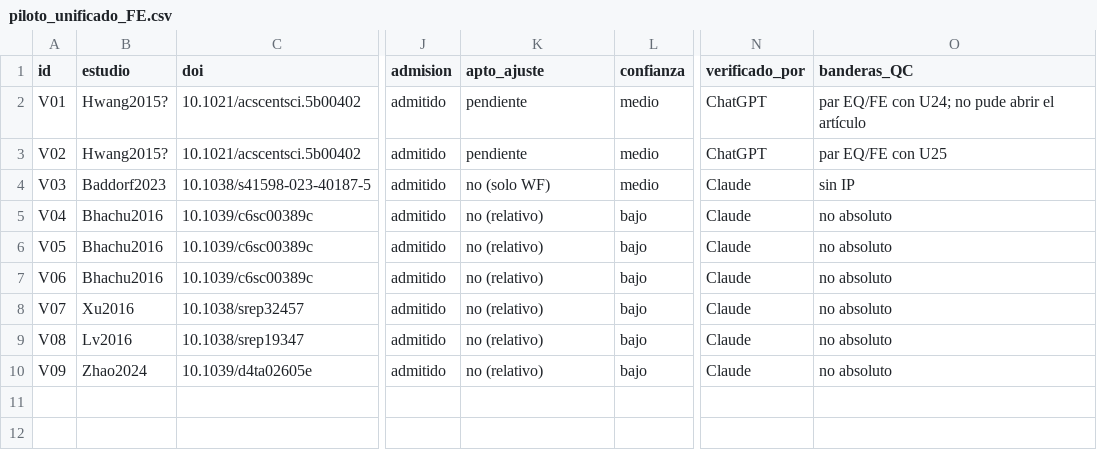
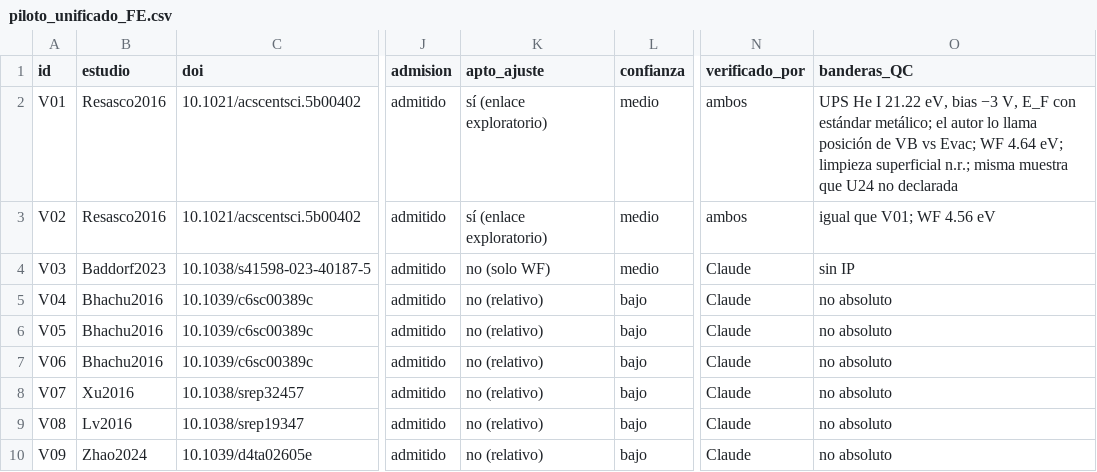
Before and after one commit to afrikabobrobvela-sudo/Ecuaci-n-predicci-n-bordes, a CSV file: data/piloto/piloto_unificado_FE.csv, drawn as a sheet; only a part is shown, gaps mark what is left out; the diff names each change by its address in the sheet, - before the commit and + after, or states it on an @@ line.

```diff
--- a/data/piloto/piloto_unificado_FE.csv
+++ b/data/piloto/piloto_unificado_FE.csv
-B2:B3 (estudio): Hwang2015?
+B2:B3 (estudio): Resasco2016
-K2:K3 (apto_ajuste): pendiente
+K2:K3 (apto_ajuste): sí (enlace exploratorio)
-N2:N3 (verificado_por): ChatGPT
+N2:N3 (verificado_por): ambos
-O2 (banderas_QC): par EQ/FE con U24; no pude abrir el artículo
+O2 (banderas_QC): UPS He I 21.22 eV, bias −3 V, E_F con estándar metálico; el autor lo llama posición de VB vs Evac; WF 4.64 eV; limpieza superficial n.r.; misma muestra que U24 no declarada
-O3 (banderas_QC): par EQ/FE con U25
+O3 (banderas_QC): igual que V01; WF 4.56 eV
```
Also changed, not shown: data/piloto/piloto_unificado_EQ.csv, 3 other files.
